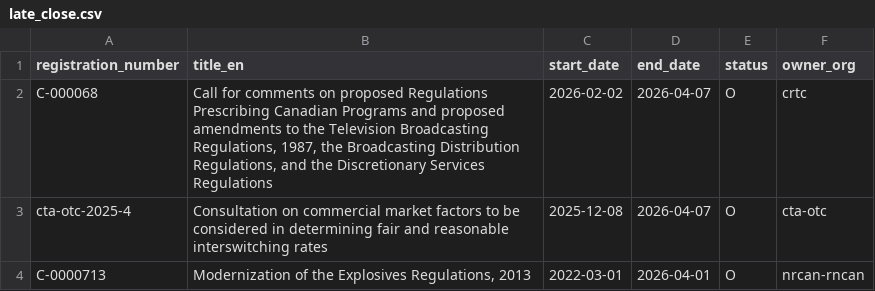
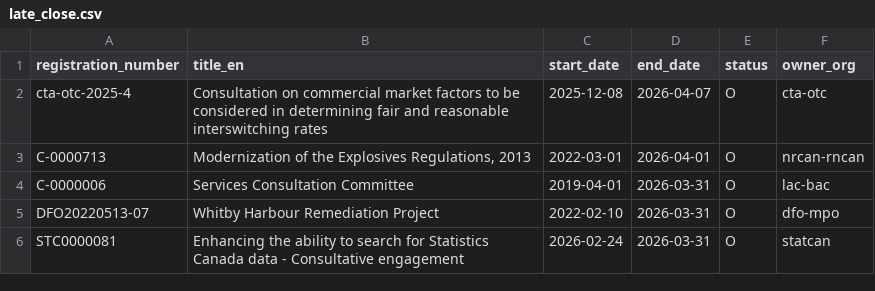
Before and after one commit to PatLittle/Consultations-Tracker, a CSV file: late_close.csv, drawn as a sheet; only a part is shown; the shorter side is filled out with more unchanged rows; the diff names each change by its address in the sheet, - before the commit and + after, or states it on an @@ line.

```diff
--- a/late_close.csv
+++ b/late_close.csv
-row 2: C-000068 | Call for comments on proposed Regulations Prescribing Canadian Programs and proposed amendments to the Television Broadcasting Regulations, 1987, the Broadcasting Distribution Regulations, and the Discretionary Services Regulations | 2026-02-02 | 2026-04-07 | O | crtc
```
Also changed, not shown: p5m5_close.csv, 3 other files.
